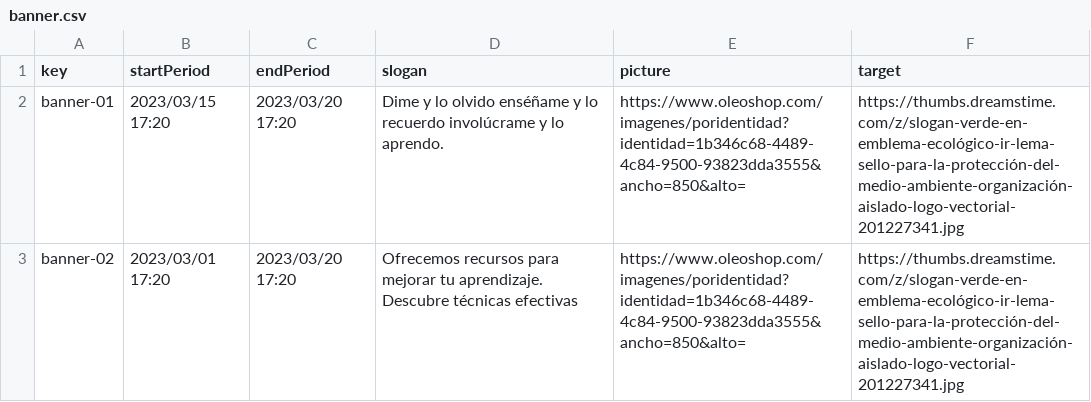
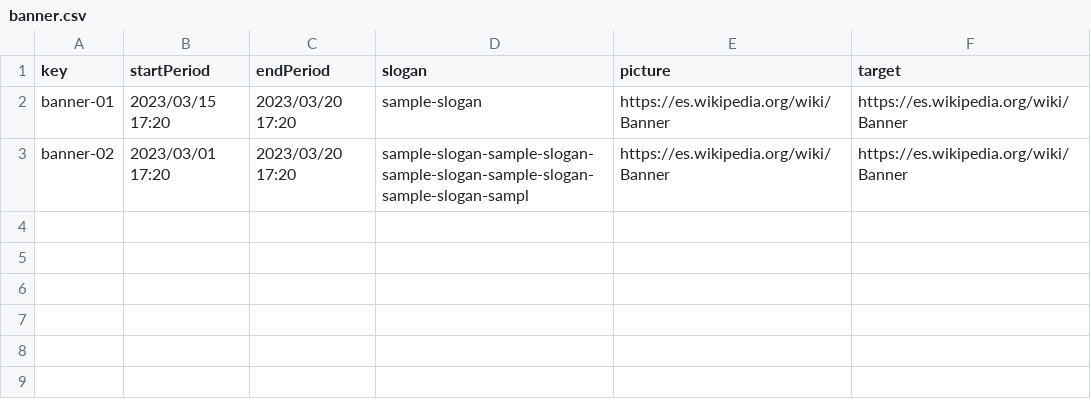
Before and after one commit to C1-04-06/Acme-L3-D02, a CSV file: src/main/webapp/WEB-INF/resources/sample-data/banner.csv, drawn as a sheet.

```diff
--- a/src/main/webapp/WEB-INF/resources/sample-data/banner.csv
+++ b/src/main/webapp/WEB-INF/resources/sample-data/banner.csv
@@ -1,3 +1,3 @@
 key,startPeriod,endPeriod,slogan,picture,target
-banner-01,2023/03/15 17:20,2023/03/20 17:20,Dime y lo olvido enséñame y lo recuerdo involúcrame y lo aprendo.,https://www.oleoshop.com/imagenes/poridentidad?identidad=1b346c68-4489-4c84-9500-93823dda3555&ancho=850&alto=,https://thumbs.dreamstime.com/z/slogan-verde-en-emblema-ecológico-ir-lema-sello-para-la-protección-del-medio-ambiente-organización-aislado-logo-vectorial-201227341.jpg
-banner-02,2023/03/01 17:20,2023/03/20 17:20,Ofrecemos recursos para mejorar tu aprendizaje. Descubre técnicas efectivas,https://www.oleoshop.com/imagenes/poridentidad?identidad=1b346c68-4489-4c84-9500-93823dda3555&ancho=850&alto=,https://thumbs.dreamstime.com/z/slogan-verde-en-emblema-ecológico-ir-lema-sello-para-la-protección-del-medio-ambiente-organización-aislado-logo-vectorial-201227341.jpg
+banner-01,2023/03/15 17:20,2023/03/20 17:20,sample-slogan,https://es.wikipedia.org/wiki/Banner,https://es.wikipedia.org/wiki/Banner
+banner-02,2023/03/01 17:20,2023/03/20 17:20,sample-slogan-sample-slogan-sample-slogan-sample-slogan-sample-slogan-sampl,https://es.wikipedia.org/wiki/Banner,https://es.wikipedia.org/wiki/Banner
```
Also changed, not shown: src/main/webapp/WEB-INF/resources/sample-data/lecture.csv, src/main/webapp/WEB-INF/resources/sample-data/lecturer.csv, 2 other files.
